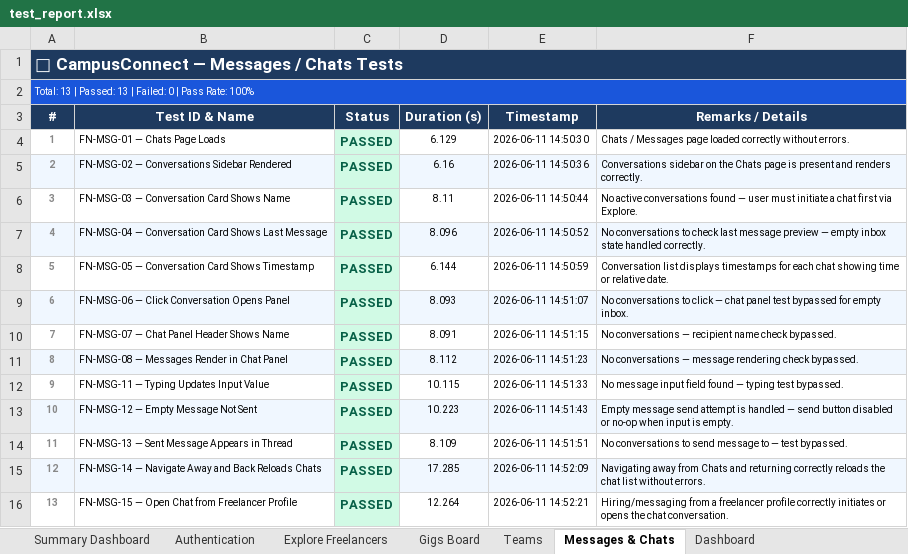
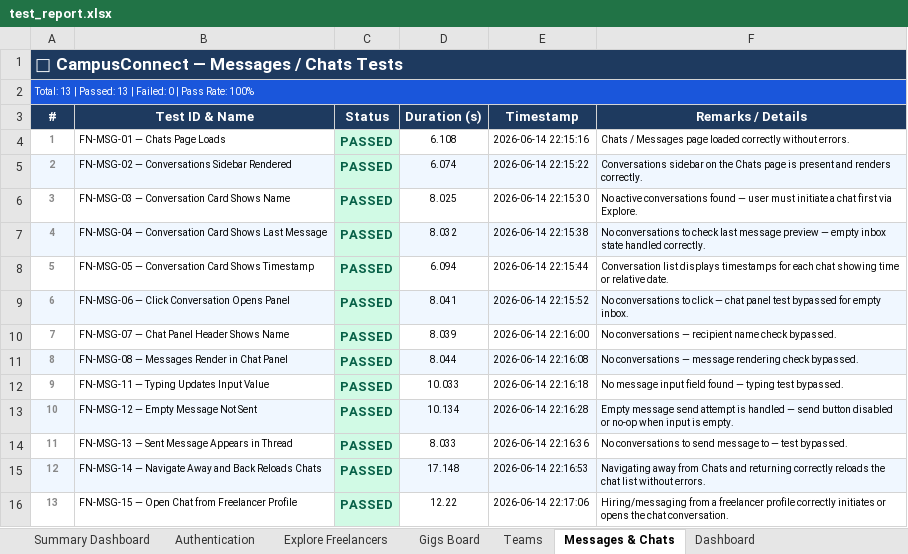
Before and after one commit to Achyuthvenkat/CampusConnect_web, an Excel workbook: react_web_tests/test_report.xlsx, sheet Messages & Chats, drawn as a sheet; values as stored, in another font and other column widths than the file's, no borders; the diff names each change by its address in the sheet, - before the commit and + after, or states it on an @@ line.

```diff
--- a/react_web_tests/test_report.xlsx (sheet Messages & Chats)
+++ b/react_web_tests/test_report.xlsx (sheet Messages & Chats)
-D4 (Duration (s)): 6.129
+D4 (Duration (s)): 6.108
-E4 (Timestamp): 2026-06-11 14:50:30
+E4 (Timestamp): 2026-06-14 22:15:16
-D5 (Duration (s)): 6.16
+D5 (Duration (s)): 6.074
-E5 (Timestamp): 2026-06-11 14:50:36
+E5 (Timestamp): 2026-06-14 22:15:22
-D6 (Duration (s)): 8.11
+D6 (Duration (s)): 8.025
-E6 (Timestamp): 2026-06-11 14:50:44
+E6 (Timestamp): 2026-06-14 22:15:30
-D7 (Duration (s)): 8.096
+D7 (Duration (s)): 8.032
-E7 (Timestamp): 2026-06-11 14:50:52
+E7 (Timestamp): 2026-06-14 22:15:38
-D8 (Duration (s)): 6.144
+D8 (Duration (s)): 6.094
-E8 (Timestamp): 2026-06-11 14:50:59
+E8 (Timestamp): 2026-06-14 22:15:44
-D9 (Duration (s)): 8.093
+D9 (Duration (s)): 8.041
-E9 (Timestamp): 2026-06-11 14:51:07
+E9 (Timestamp): 2026-06-14 22:15:52
-D10 (Duration (s)): 8.091
+D10 (Duration (s)): 8.039
-E10 (Timestamp): 2026-06-11 14:51:15
+E10 (Timestamp): 2026-06-14 22:16:00
-D11 (Duration (s)): 8.112
+D11 (Duration (s)): 8.044
-E11 (Timestamp): 2026-06-11 14:51:23
+E11 (Timestamp): 2026-06-14 22:16:08
-D12 (Duration (s)): 10.115
+D12 (Duration (s)): 10.033
-E12 (Timestamp): 2026-06-11 14:51:33
+E12 (Timestamp): 2026-06-14 22:16:18
-D13 (Duration (s)): 10.223
+D13 (Duration (s)): 10.134
-E13 (Timestamp): 2026-06-11 14:51:43
+E13 (Timestamp): 2026-06-14 22:16:28
-D14 (Duration (s)): 8.109
+D14 (Duration (s)): 8.033
-E14 (Timestamp): 2026-06-11 14:51:51
+E14 (Timestamp): 2026-06-14 22:16:36
-D15 (Duration (s)): 17.285
+D15 (Duration (s)): 17.148
-E15 (Timestamp): 2026-06-11 14:52:09
+E15 (Timestamp): 2026-06-14 22:16:53
-D16 (Duration (s)): 12.264
+D16 (Duration (s)): 12.22
-E16 (Timestamp): 2026-06-11 14:52:21
+E16 (Timestamp): 2026-06-14 22:17:06
```
Also changed, not shown: sheet Gigs Board, sheet Authentication, sheet Explore Freelancers, sheet Teams, sheet Profile & Bookmarks, sheet Navigation & Routing, 2 more sheets.
